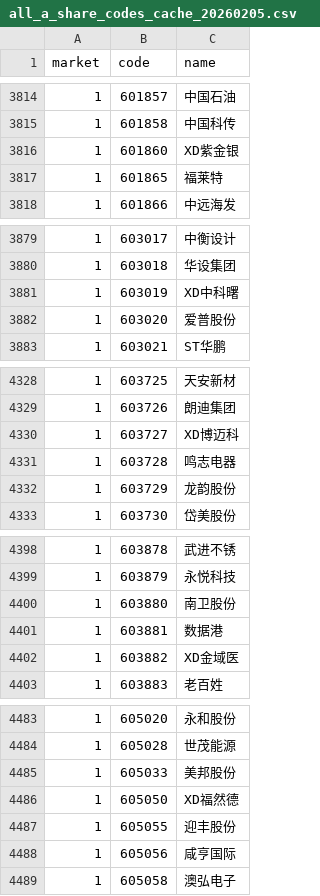
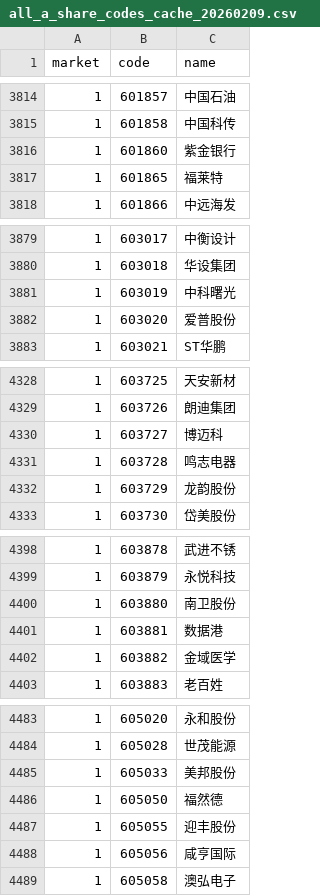
Before and after one commit to huangssssx/ai_watch_stock, a CSV file: all_a_share_codes_cache_20260209.csv (was all_a_share_codes_cache_20260205.csv), drawn as a sheet; only a part is shown, gaps mark what is left out; the diff covers the shown part only.

```diff
--- a/all_a_share_codes_cache_20260205.csv
+++ b/all_a_share_codes_cache_20260209.csv
@@ -3815,3 +3815,3 @@ market,code,name
 1,601858,中国科传
-1,601860,XD紫金银
+1,601860,紫金银行
 1,601865,福莱特
@@ -3880,3 +3880,3 @@ market,code,name
 1,603018,华设集团
-1,603019,XD中科曙
+1,603019,中科曙光
 1,603020,爱普股份
@@ -4329,3 +4329,3 @@ market,code,name
 1,603726,朗迪集团
-1,603727,XD博迈科
+1,603727,博迈科
 1,603728,鸣志电器
@@ -4401,3 +4401,3 @@ market,code,name
 1,603881,数据港
-1,603882,XD金域医
+1,603882,金域医学
 1,603883,老百姓
@@ -4485,3 +4485,3 @@ market,code,name
 1,605033,美邦股份
-1,605050,XD福然德
+1,605050,福然德
 1,605055,迎丰股份
```
Also changed, not shown: 6 edited cells elsewhere in this file, 11 other files.
